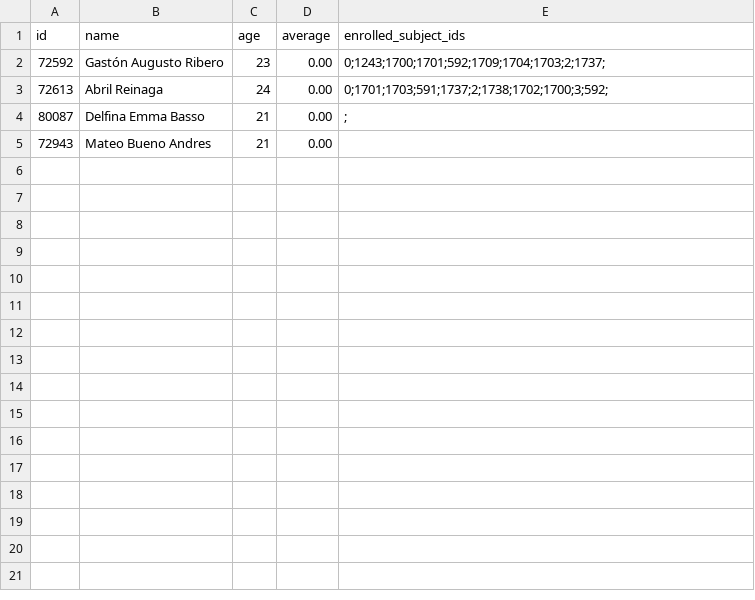
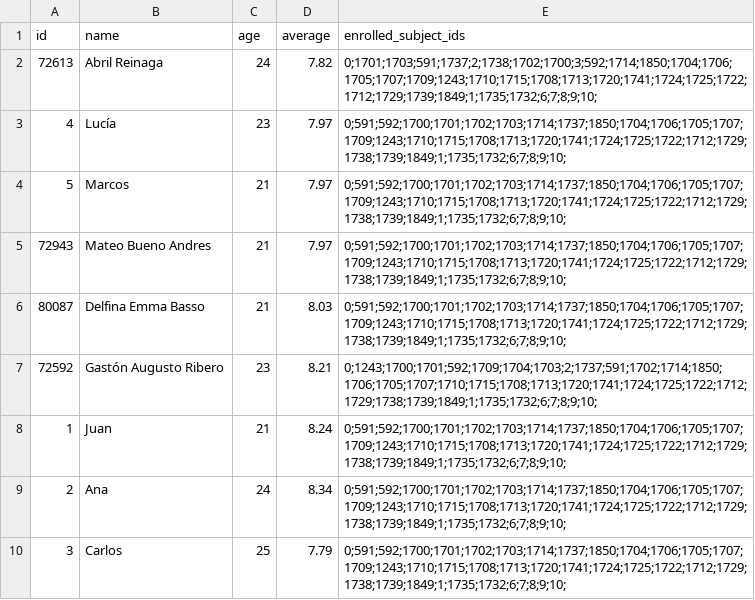
Before and after one commit to trigologiaa/pbntp, a CSV file: data/students.csv, drawn as a sheet.

```diff
--- a/data/students.csv
+++ b/data/students.csv
@@ -1,5 +1,10 @@
 id,name,age,average,enrolled_subject_ids
-72592,Gastón Augusto Ribero,23,0.00,0;1243;1700;1701;592;1709;1704;1703;2;1737;
-72613,Abril Reinaga,24,0.00,0;1701;1703;591;1737;2;1738;1702;1700;3;592;
-80087,Delfina Emma Basso,21,0.00,;
-72943,Mateo Bueno Andres,21,0.00
+72613,Abril Reinaga,24,7.82,0;1701;1703;591;1737;2;1738;1702;1700;3;592;1714;1850;1704;1706;1705;1707;1709;1243;1710;1715;1708;1713;1720;1741;1724;1725;1722;1712;1729;1739;1849;1;1735;1732;6;7;8;9;10;
+4,Lucía,23,7.97,0;591;592;1700;1701;1702;1703;1714;1737;1850;1704;1706;1705;1707;1709;1243;1710;1715;1708;1713;1720;1741;1724;1725;1722;1712;1729;1738;1739;1849;1;1735;1732;6;7;8;9;10;
+5,Marcos,21,7.97,0;591;592;1700;1701;1702;1703;1714;1737;1850;1704;1706;1705;1707;1709;1243;1710;1715;1708;1713;1720;1741;1724;1725;1722;1712;1729;1738;1739;1849;1;1735;1732;6;7;8;9;10;
+72943,Mateo Bueno Andres,21,7.97,0;591;592;1700;1701;1702;1703;1714;1737;1850;1704;1706;1705;1707;1709;1243;1710;1715;1708;1713;1720;1741;1724;1725;1722;1712;1729;1738;1739;1849;1;1735;1732;6;7;8;9;10;
+80087,Delfina Emma Basso,21,8.03,0;591;592;1700;1701;1702;1703;1714;1737;1850;1704;1706;1705;1707;1709;1243;1710;1715;1708;1713;1720;1741;1724;1725;1722;1712;1729;1738;1739;1849;1;1735;1732;6;7;8;9;10;
+72592,Gastón Augusto Ribero,23,8.21,0;1243;1700;1701;592;1709;1704;1703;2;1737;591;1702;1714;1850;1706;1705;1707;1710;1715;1708;1713;1720;1741;1724;1725;1722;1712;1729;1738;1739;1849;1;1735;1732;6;7;8;9;10;
+1,Juan,21,8.24,0;591;592;1700;1701;1702;1703;1714;1737;1850;1704;1706;1705;1707;1709;1243;1710;1715;1708;1713;1720;1741;1724;1725;1722;1712;1729;1738;1739;1849;1;1735;1732;6;7;8;9;10;
+2,Ana,24,8.34,0;591;592;1700;1701;1702;1703;1714;1737;1850;1704;1706;1705;1707;1709;1243;1710;1715;1708;1713;1720;1741;1724;1725;1722;1712;1729;1738;1739;1849;1;1735;1732;6;7;8;9;10;
+3,Carlos,25,7.79,0;591;592;1700;1701;1702;1703;1714;1737;1850;1704;1706;1705;1707;1709;1243;1710;1715;1708;1713;1720;1741;1724;1725;1722;1712;1729;1738;1739;1849;1;1735;1732;6;7;8;9;10;
```
Also changed, not shown: data/subjects.csv, 15 other files.
